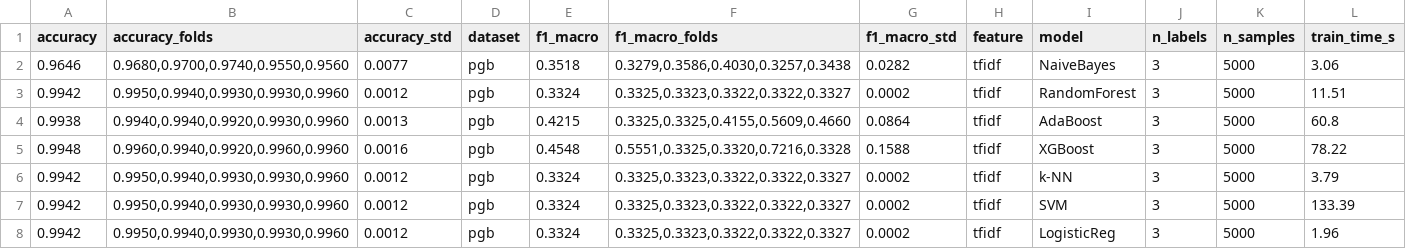
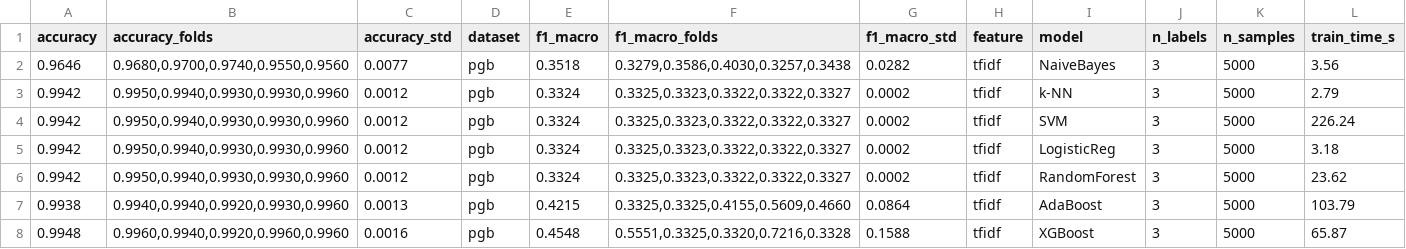
Before and after one commit to zf-li23/pubmed-spatial-tracker, a CSV file: experiments/001_classical_matrix/results/classical_matrix_pgb_tfidf.csv, drawn as a sheet.

```diff
--- a/experiments/001_classical_matrix/results/classical_matrix_pgb_tfidf.csv
+++ b/experiments/001_classical_matrix/results/classical_matrix_pgb_tfidf.csv
@@ -1,8 +1,8 @@
 accuracy,accuracy_folds,accuracy_std,dataset,f1_macro,f1_macro_folds,f1_macro_std,feature,model,n_labels,n_samples,train_time_s
-0.9646,"0.9680,0.9700,0.9740,0.9550,0.9560",0.0077,pgb,0.3518,"0.3279,0.3586,0.4030,0.3257,0.3438",0.0282,tfidf,NaiveBayes,3,5000,3.06
-0.9942,"0.9950,0.9940,0.9930,0.9930,0.9960",0.0012,pgb,0.3324,"0.3325,0.3323,0.3322,0.3322,0.3327",0.0002,tfidf,RandomForest,3,5000,11.51
-0.9938,"0.9940,0.9940,0.9920,0.9930,0.9960",0.0013,pgb,0.4215,"0.3325,0.3325,0.4155,0.5609,0.4660",0.0864,tfidf,AdaBoost,3,5000,60.8
-0.9948,"0.9960,0.9940,0.9920,0.9960,0.9960",0.0016,pgb,0.4548,"0.5551,0.3325,0.3320,0.7216,0.3328",0.1588,tfidf,XGBoost,3,5000,78.22
-0.9942,"0.9950,0.9940,0.9930,0.9930,0.9960",0.0012,pgb,0.3324,"0.3325,0.3323,0.3322,0.3322,0.3327",0.0002,tfidf,k-NN,3,5000,3.79
-0.9942,"0.9950,0.9940,0.9930,0.9930,0.9960",0.0012,pgb,0.3324,"0.3325,0.3323,0.3322,0.3322,0.3327",0.0002,tfidf,SVM,3,5000,133.39
-0.9942,"0.9950,0.9940,0.9930,0.9930,0.9960",0.0012,pgb,0.3324,"0.3325,0.3323,0.3322,0.3322,0.3327",0.0002,tfidf,LogisticReg,3,5000,1.96
+0.9646,"0.9680,0.9700,0.9740,0.9550,0.9560",0.0077,pgb,0.3518,"0.3279,0.3586,0.4030,0.3257,0.3438",0.0282,tfidf,NaiveBayes,3,5000,3.56
+0.9942,"0.9950,0.9940,0.9930,0.9930,0.9960",0.0012,pgb,0.3324,"0.3325,0.3323,0.3322,0.3322,0.3327",0.0002,tfidf,k-NN,3,5000,2.79
+0.9942,"0.9950,0.9940,0.9930,0.9930,0.9960",0.0012,pgb,0.3324,"0.3325,0.3323,0.3322,0.3322,0.3327",0.0002,tfidf,SVM,3,5000,226.24
+0.9942,"0.9950,0.9940,0.9930,0.9930,0.9960",0.0012,pgb,0.3324,"0.3325,0.3323,0.3322,0.3322,0.3327",0.0002,tfidf,LogisticReg,3,5000,3.18
+0.9942,"0.9950,0.9940,0.9930,0.9930,0.9960",0.0012,pgb,0.3324,"0.3325,0.3323,0.3322,0.3322,0.3327",0.0002,tfidf,RandomForest,3,5000,23.62
+0.9938,"0.9940,0.9940,0.9920,0.9930,0.9960",0.0013,pgb,0.4215,"0.3325,0.3325,0.4155,0.5609,0.4660",0.0864,tfidf,AdaBoost,3,5000,103.79
+0.9948,"0.9960,0.9940,0.9920,0.9960,0.9960",0.0016,pgb,0.4548,"0.5551,0.3325,0.3320,0.7216,0.3328",0.1588,tfidf,XGBoost,3,5000,65.87
```
Also changed, not shown: experiments/001_classical_matrix/results/classical_matrix.csv, experiments/001_classical_matrix/results/classical_matrix_ohsumed_biobert.csv, 32 other files.
